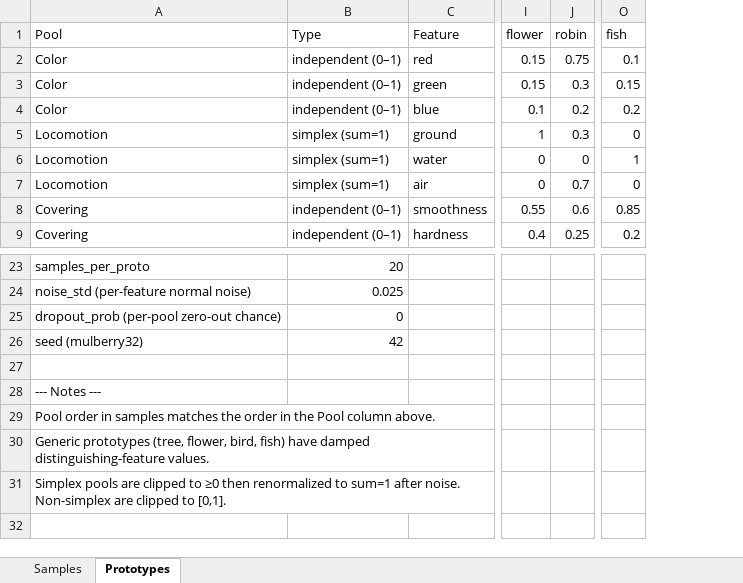
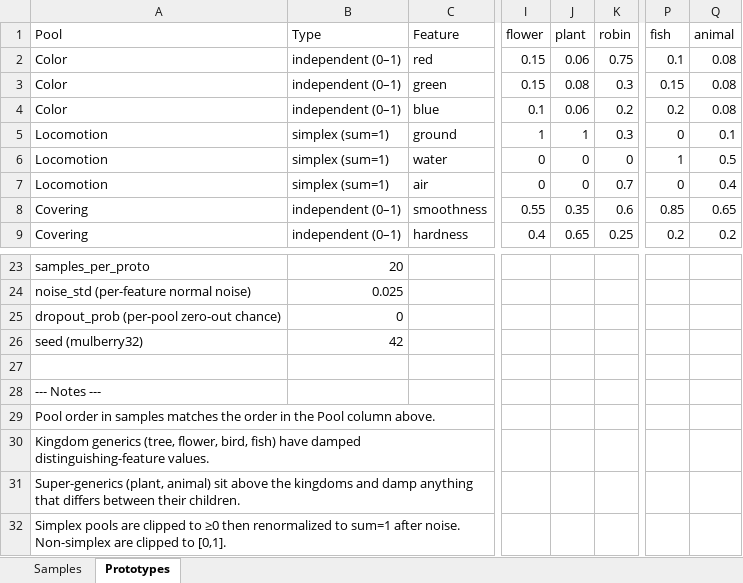
Before and after one commit to SlimeyTurtles/iac-visualizer, an Excel workbook: public/synthetic_12_clean_data.xlsx, sheet Prototypes, drawn as a sheet; only a part is shown, gaps mark what is left out; values as stored, in another font and other column widths than the file's, no borders; rows hold the shown columns only; the diff names each change by its address in the sheet, - before the commit and + after, or states it on an @@ line.

```diff
--- a/public/synthetic_12_clean_data.xlsx (sheet Prototypes)
+++ b/public/synthetic_12_clean_data.xlsx (sheet Prototypes)
+column J (plant), rows 2-9: 0.06 | 0.08 | 0.06 | 1 | 0 | 0 | 0.35 | 0.65
+column Q (animal), rows 2-9: 0.08 | 0.08 | 0.08 | 0.1 | 0.5 | 0.4 | 0.65 | 0.2
-A30 (Pool): Generic prototypes (tree, flower,…
+A30 (Pool): Kingdom generics (tree, flower,…
+row 31: Super-generics (plant, animal) sit above the kingdoms and damp anything that differs between their children.
```
Also changed, not shown: sheet Samples, public/synthetic_12_data.xlsx, 13 other files.
